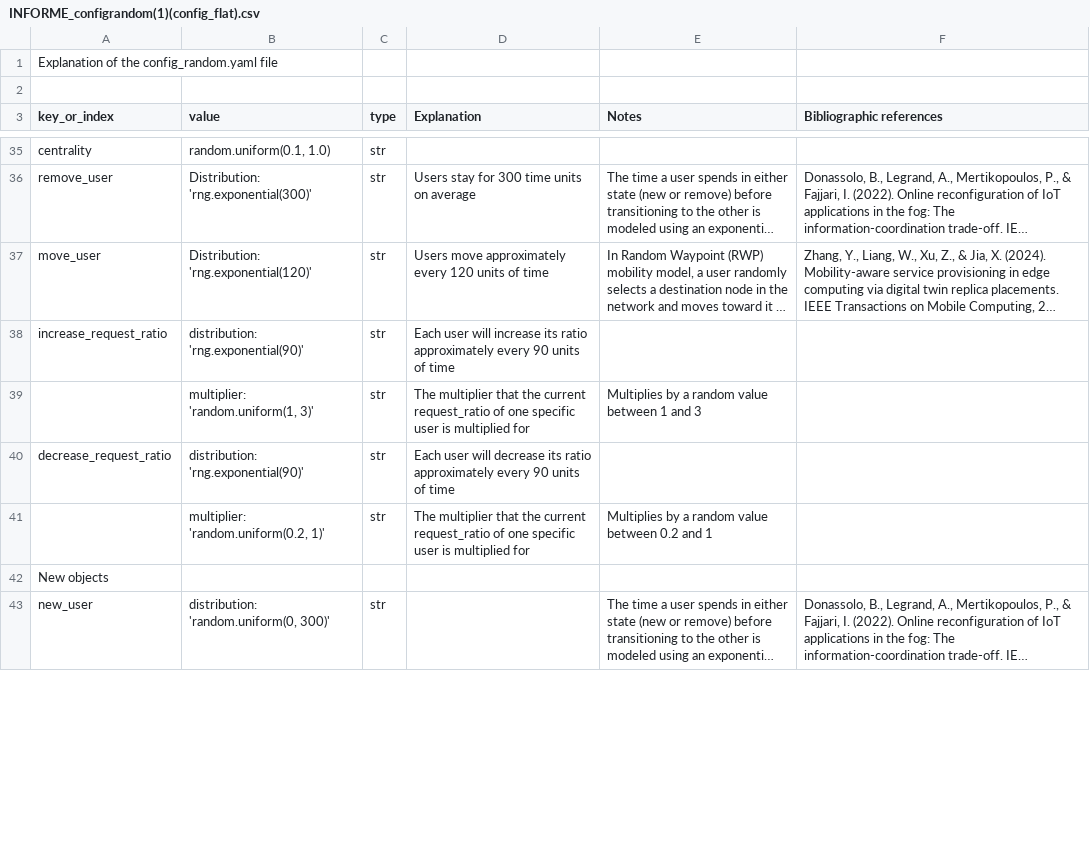
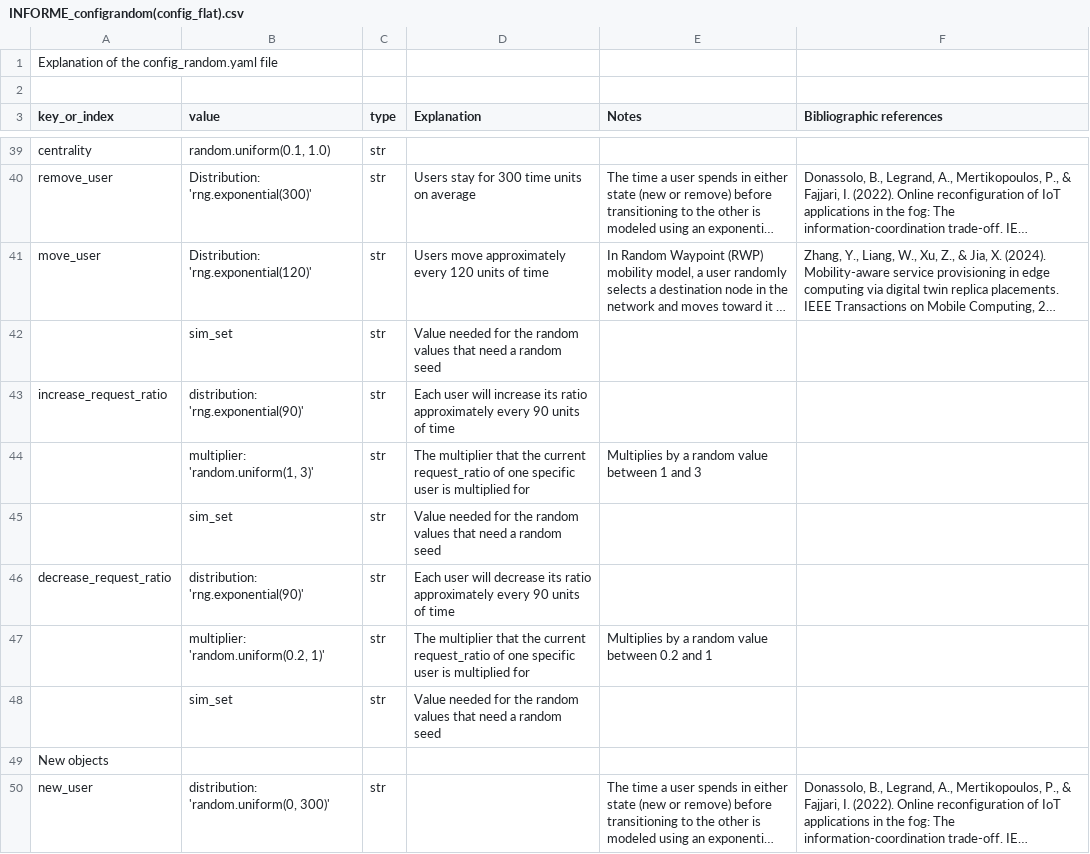
Before and after one commit to carlosguerrero/servicePlacementDataset, a CSV file: Documents/INFORME_configrandom(config_flat).csv (was Documentos/INFORME_configrandom(1)(config_flat).csv), drawn as a sheet; only a part is shown, gaps mark what is left out; long unchanged cells end in …; the diff covers the shown part only; the diff names each change by its address in the sheet, - before the commit and + after, or states it on an @@ line.

```diff
--- a/Documentos/INFORME_configrandom(1)(config_flat).csv
+++ b/Documents/INFORME_configrandom(config_flat).csv
+row 42:  | sim_set | str | Value needed for the random values that need a random seed
+row 45:  | sim_set | str | Value needed for the random values that need a random seed
+row 48:  | sim_set | str | Value needed for the random values that need a random seed
```
Also changed, not shown: 8 added rows and 3 edited cells elsewhere in this file, 14 other files.
